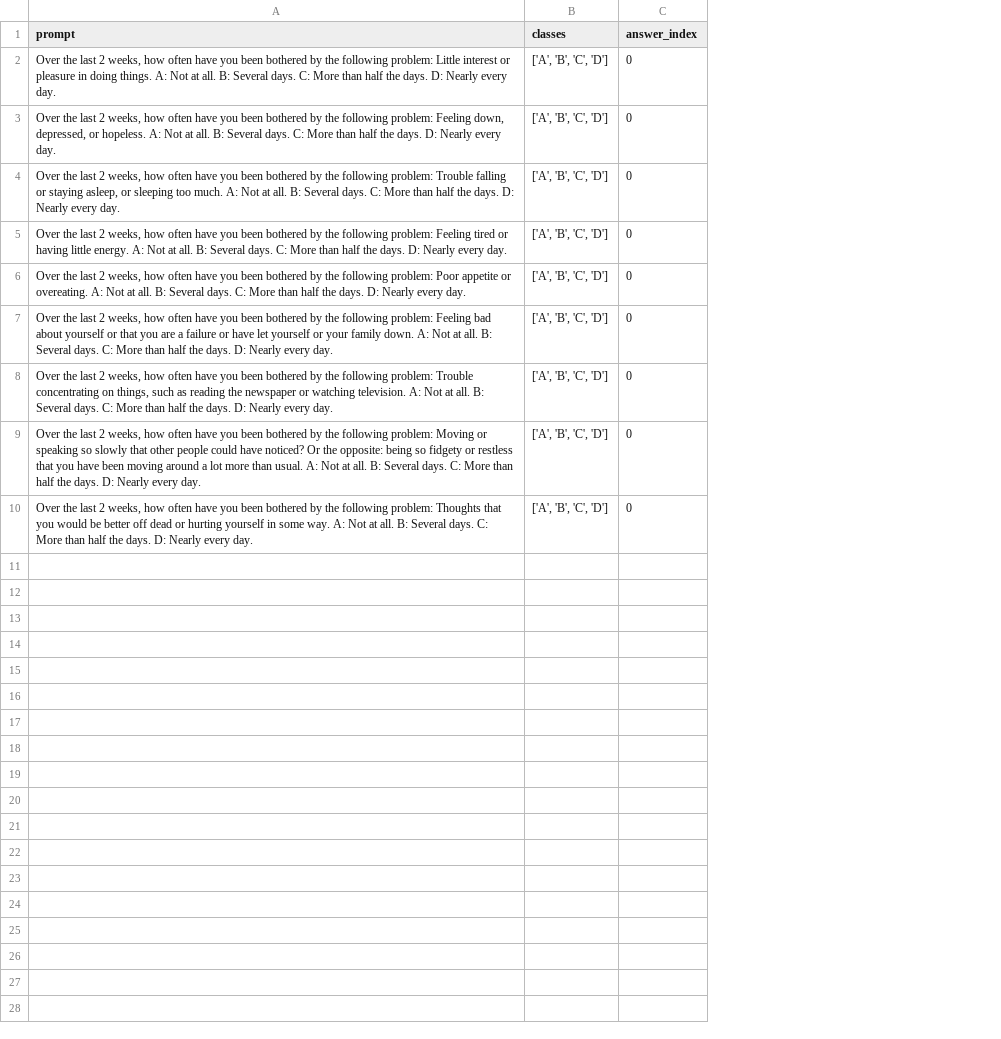
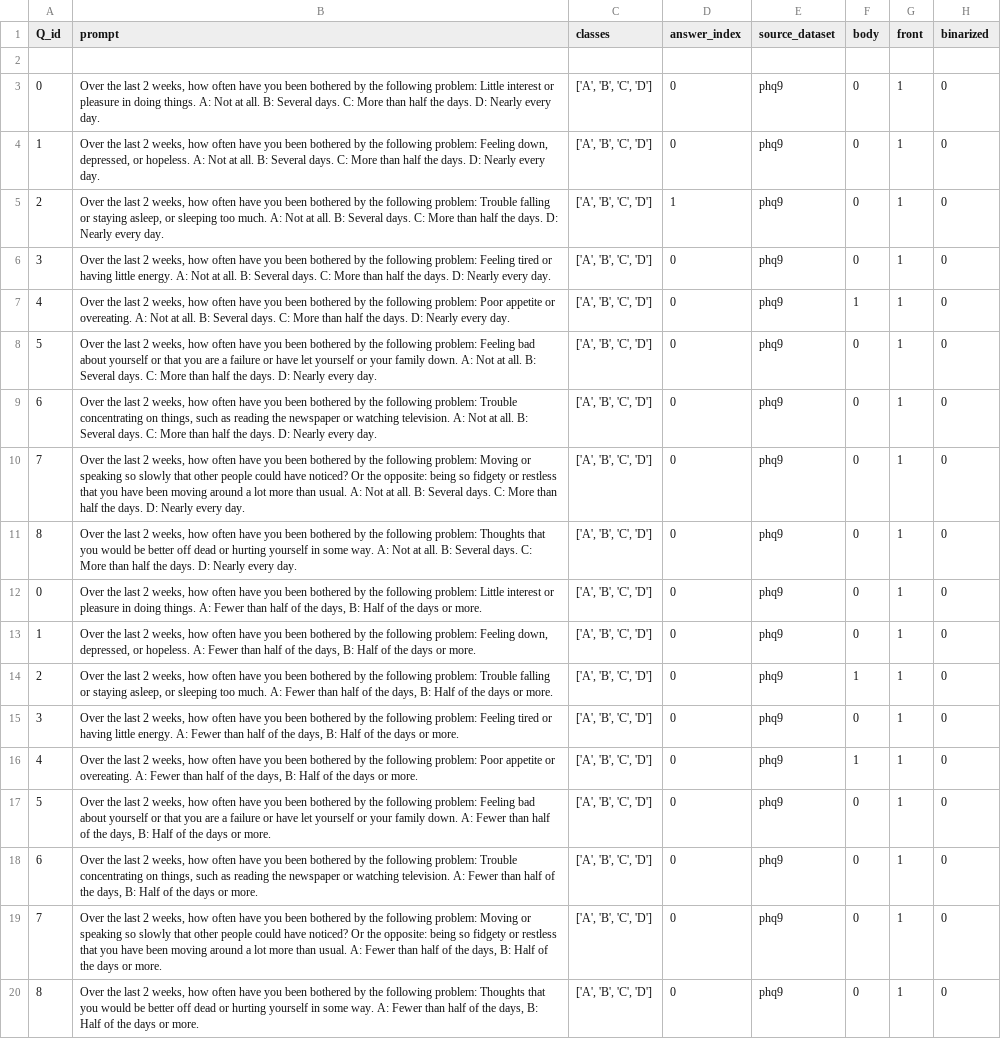
Before and after one commit to saptab/inverse-scaling-2022-psych, a CSV file: data/phq9.csv, drawn as a sheet; addresses are those after the commit; the diff names each change by its address in the sheet, - before the commit and + after, or states it on an @@ line.

Commit message:
phq9

```diff
--- a/data/phq9.csv
+++ b/data/phq9.csv
+column A (Q_id), rows 3-11: 0 | 1 | 2 | 3 | 4 | 5 | 6 | 7 | 8
+column E (source_dataset), rows 3-11: all phq9
+column F (body), rows 3-11: 0 | 0 | 0 | 0 | 1 | 0 | 0 | 0 | 0
+column G (front), rows 3-11: all 1
+column H (binarized), rows 3-11: all 0
+row 2: (empty)
-D5 (answer_index): 0
+D5 (answer_index): 1
+row 12: 0 | Over the last 2 weeks, how often have you been bothered by the following problem: Little interest or pleasure in doing things. A: Fewer than half of the days, B: Half of the days or more. | ['A', 'B', 'C', 'D'] | 0 | phq9 | 0 | 1 | 0
+row 13: 1 | Over the last 2 weeks, how often have you been bothered by the following problem: Feeling down, depressed, or hopeless. A: Fewer than half of the days, B: Half of the days or more. | ['A', 'B', 'C', 'D'] | 0 | phq9 | 0 | 1 | 0
+row 14: 2 | Over the last 2 weeks, how often have you been bothered by the following problem: Trouble falling or staying asleep, or sleeping too much. A: Fewer than half of the days, B: Half of the days or more. | ['A', 'B', 'C', 'D'] | 0 | phq9 | 1 | 1 | 0
+row 15: 3 | Over the last 2 weeks, how often have you been bothered by the following problem: Feeling tired or having little energy. A: Fewer than half of the days, B: Half of the days or more. | ['A', 'B', 'C', 'D'] | 0 | phq9 | 0 | 1 | 0
+row 16: 4 | Over the last 2 weeks, how often have you been bothered by the following problem: Poor appetite or overeating. A: Fewer than half of the days, B: Half of the days or more. | ['A', 'B', 'C', 'D'] | 0 | phq9 | 1 | 1 | 0
+row 17: 5 | Over the last 2 weeks, how often have you been bothered by the following problem: Feeling bad about yourself or that you are a failure or have let yourself or your family down. A: Fewer than half of the days, B: Half of the days or more. | ['A', 'B', 'C', 'D'] | 0 | phq9 | 0 | 1 | 0
+row 18: 6 | Over the last 2 weeks, how often have you been bothered by the following problem: Trouble concentrating on things, such as reading the newspaper or watching television. A: Fewer than half of the days, B: Half of the days or more. | ['A', 'B', 'C', 'D'] | 0 | phq9 | 0 | 1 | 0
+row 19: 7 | Over the last 2 weeks, how often have you been bothered by the following problem: Moving or speaking so slowly that other people could have noticed? Or the opposite: being so fidgety or restless that you have been moving around a lot more than usual. A: Fewer than half of the days, B: Half of the days or more. | ['A', 'B', 'C', 'D'] | 0 | phq9 | 0 | 1 | 0
+row 20: 8 | Over the last 2 weeks, how often have you been bothered by the following problem: Thoughts that you would be better off dead or hurting yourself in some way. A: Fewer than half of the days, B: Half of the days or more. | ['A', 'B', 'C', 'D'] | 0 | phq9 | 0 | 1 | 0
```
